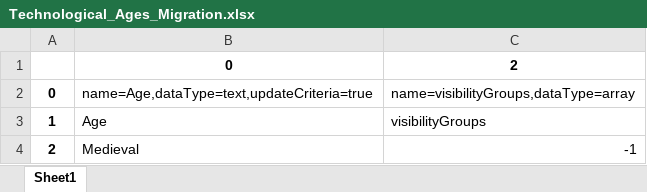
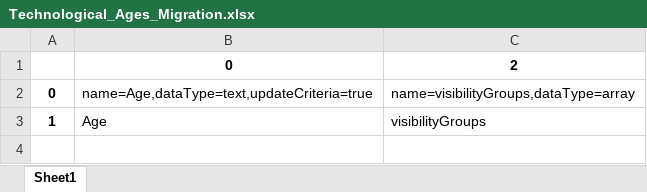
Before and after one commit to campbj49/123GoPythonDatabaseMigration, an Excel workbook: Technological_Ages_Migration.xlsx, sheet Sheet1, drawn as a sheet; values as stored, in another font and other column widths than the file's, no borders; the diff names each change by its address in the sheet, - before the commit and + after, or states it on an @@ line.

```diff
--- a/Technological_Ages_Migration.xlsx (sheet Sheet1)
+++ b/Technological_Ages_Migration.xlsx (sheet Sheet1)
-row 4: 2 | Medieval | -1
```
Also changed, not shown: ExcelSheets/Items_Markup.xlsx, Item_Types_Migration.xlsx, 3 other files.
